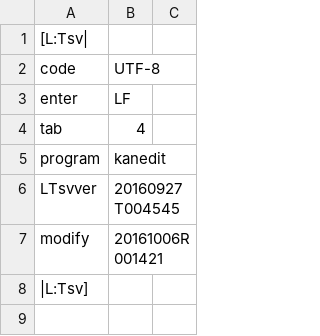
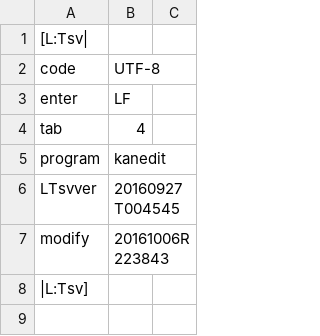
Before and after one commit to ooblog/LTsv10kanedit, a TSV file: kanedit.tsv, drawn as a sheet; only a part is shown.

```diff
--- a/kanedit.tsv
+++ b/kanedit.tsv
@@ -6,3 +6,3 @@ program	kanedit
 LTsvver	20160927T004545
-modify	20161006R001421
+modify	20161006R223843
 |L:Tsv]
```
Also changed, not shown: LTsv/LTsv_glyph.tsv, LTsv/kanchar.tsv, 4 other files.
